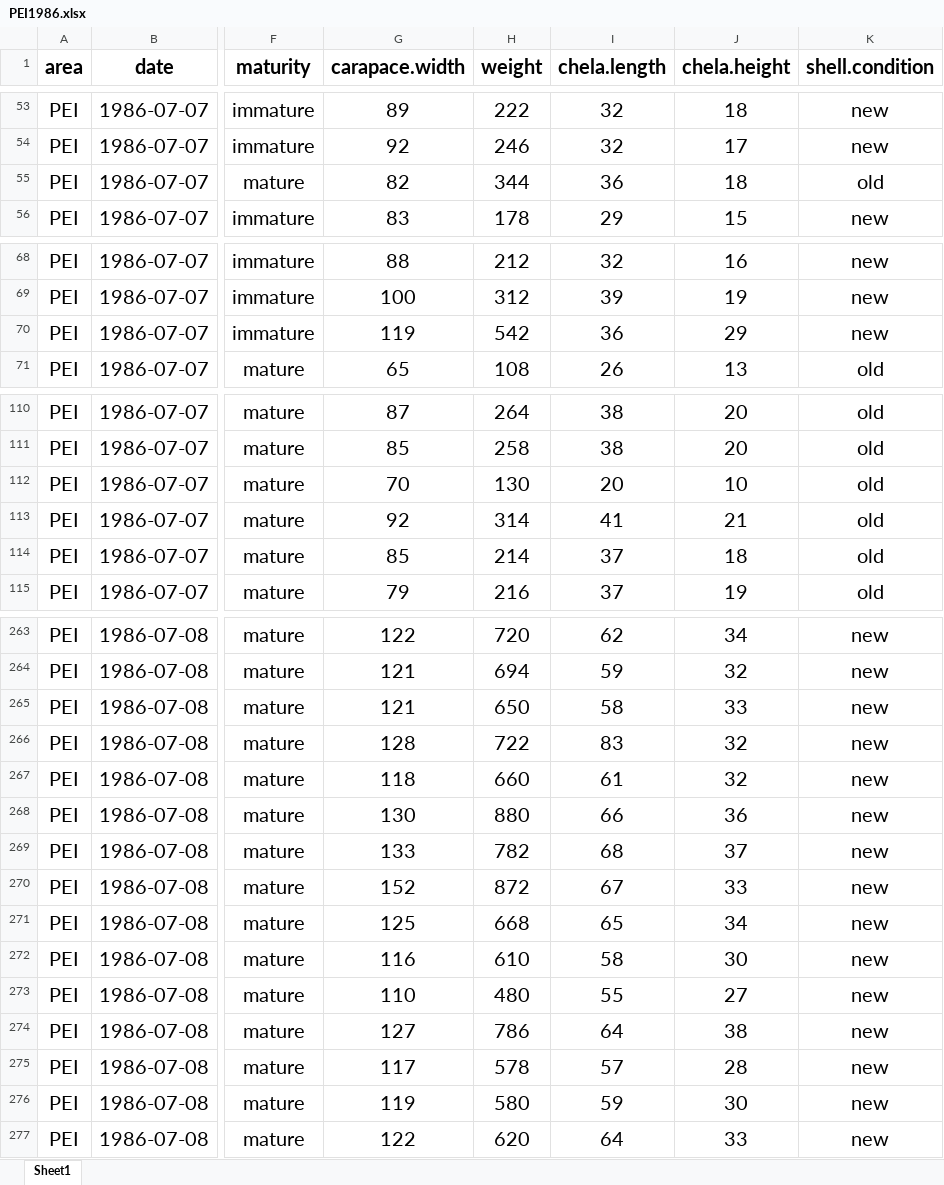
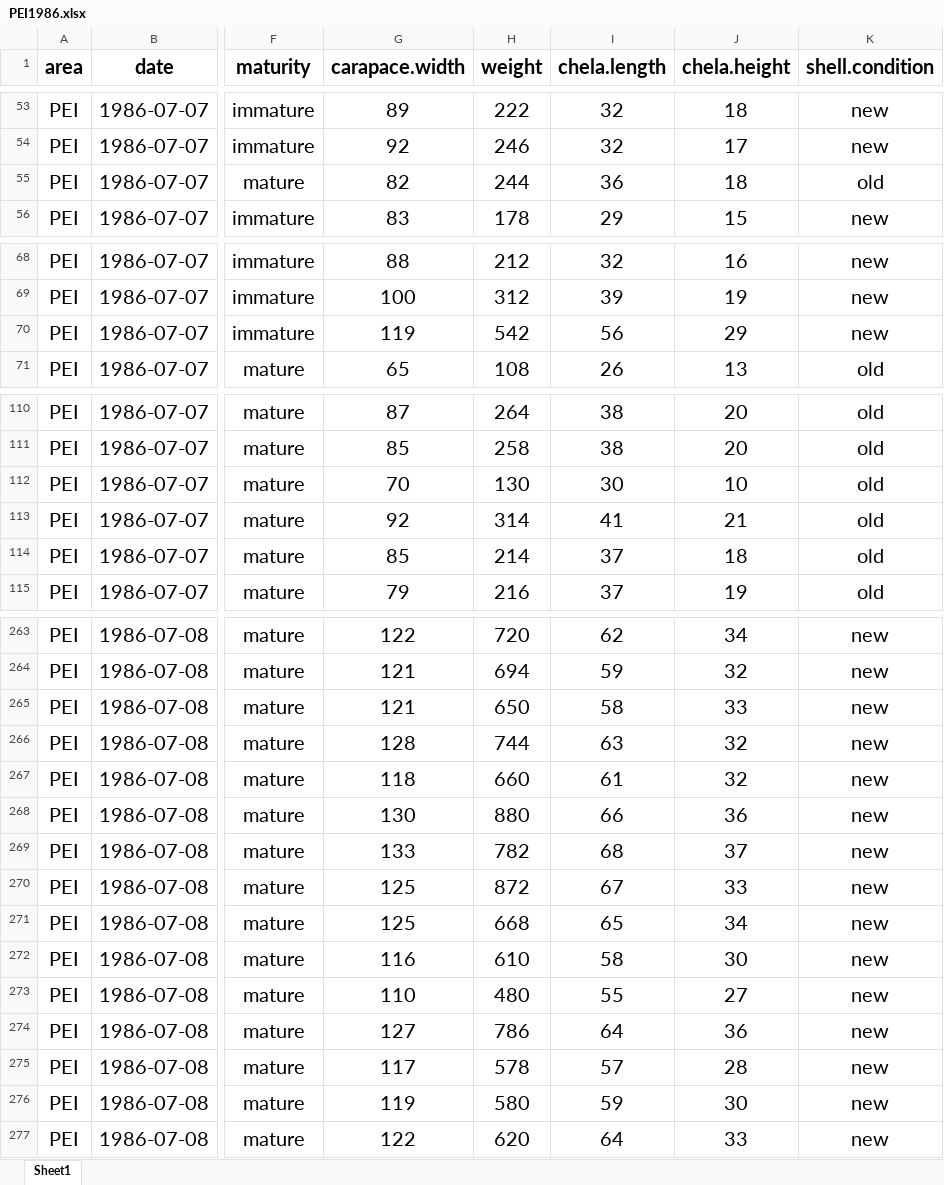
Before and after one commit to TobieSurette/weight-at-size, an Excel workbook: data/raw/PEI1986.xlsx, sheet Sheet1, drawn as a sheet; only a part is shown, gaps mark what is left out; values as stored, in another font and other column widths than the file's, no borders; the diff names each change by its address in the sheet, - before the commit and + after, or states it on an @@ line.

Commit message:
Organizing data

```diff
--- a/data/raw/PEI1986.xlsx (sheet Sheet1)
+++ b/data/raw/PEI1986.xlsx (sheet Sheet1)
-H55 (weight): 344
+H55 (weight): 244
-I70 (chela.length): 36
+I70 (chela.length): 56
-I112 (chela.length): 20
+I112 (chela.length): 30
-H266 (weight): 722
+H266 (weight): 744
-I266 (chela.length): 83
+I266 (chela.length): 63
-G270 (carapace.width): 152
+G270 (carapace.width): 125
-J274 (chela.height): 38
+J274 (chela.height): 36
```
Also changed, not shown: 3 other files.
